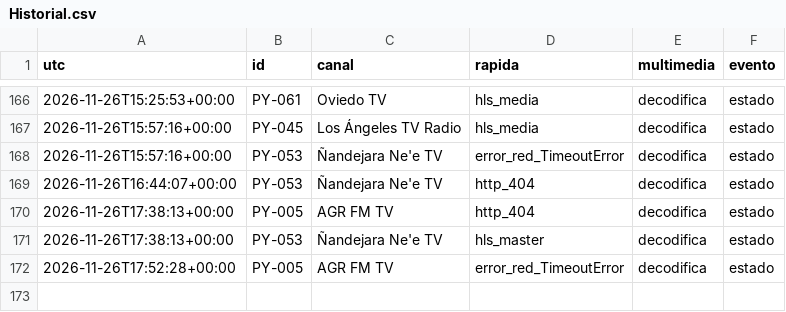
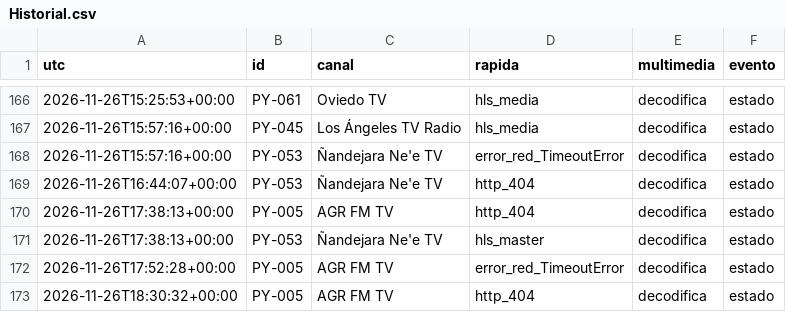
Before and after one commit to arevalosfermin560-pixel/Mi-IPTV, a CSV file: Historial.csv, drawn as a sheet; only a part is shown, gaps mark what is left out; the diff names each change by its address in the sheet, - before the commit and + after, or states it on an @@ line.

```diff
--- a/Historial.csv
+++ b/Historial.csv
+row 173: 2026-11-26T18:30:32+00:00 | PY-005 | AGR FM TV | http_404 | decodifica | estado
```
Also changed, not shown: Estado.csv, 1 other file.
